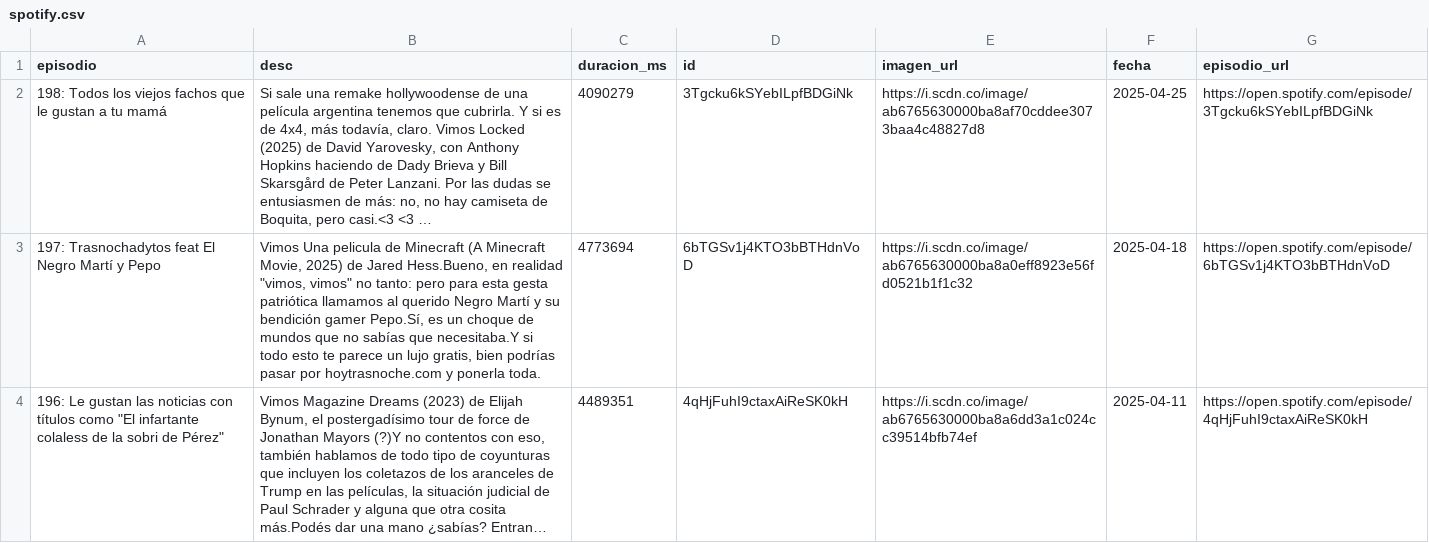
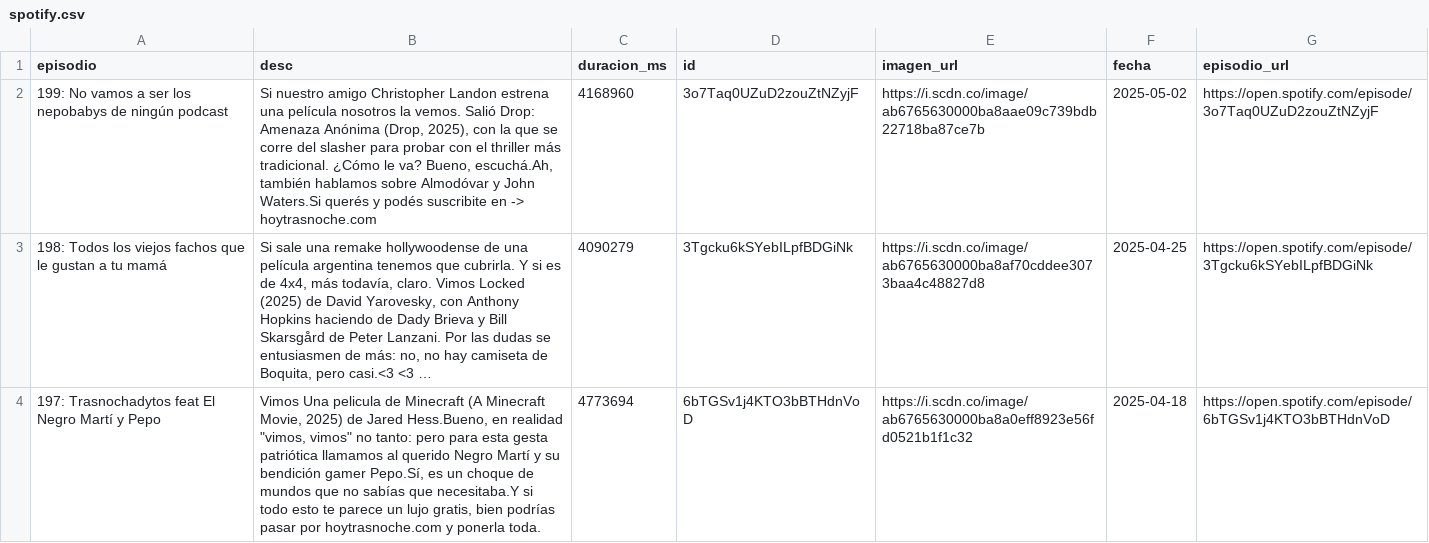
Before and after one commit to vhgauto/ht.buscador, a CSV file: datos/spotify.csv, drawn as a sheet; only a part is shown; the shorter side is filled out with more unchanged rows; long unchanged cells end in …; the diff names each change by its address in the sheet, - before the commit and + after, or states it on an @@ line.

```diff
--- a/datos/spotify.csv
+++ b/datos/spotify.csv
+row 2: 199: No vamos a ser los nepobabys de ningún podcast | Si nuestro amigo Christopher Landon estrena una película nosotros la vemos. Salió Drop: Amenaza Anónima (Drop, 2025), con la que se corre del slasher para probar con el thriller más tradicional. ¿Cómo le va? Bueno, escuchá.Ah, también hablamos sobre Almodóvar y John Waters.Si querés y podés suscribite en -> hoytrasnoche.com | 4168960 | 3o7Taq0UZuD2zouZtNZyjF | https://i.scdn.co/image/ab6765630000ba8aae09c739bdb22718ba87ce7b | 2025-05-02 | https://open.spotify.com/episode/3o7Taq0UZuD2zouZtNZyjF
```
Also changed, not shown: datos/datos.csv, 1 other file.
